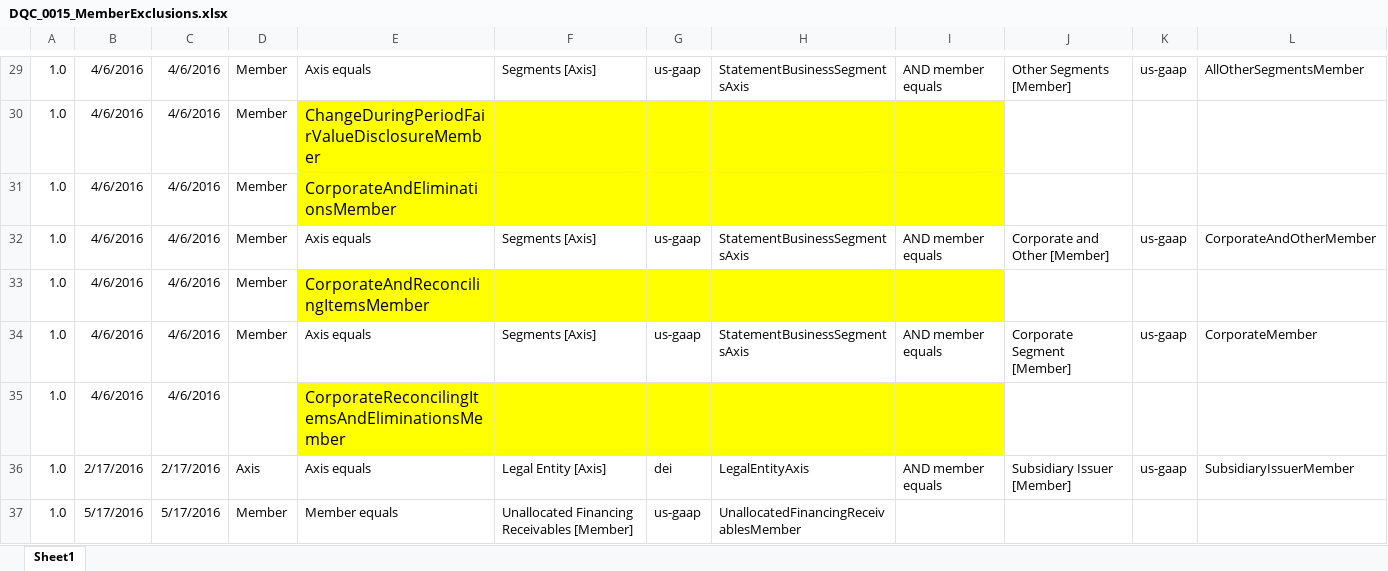
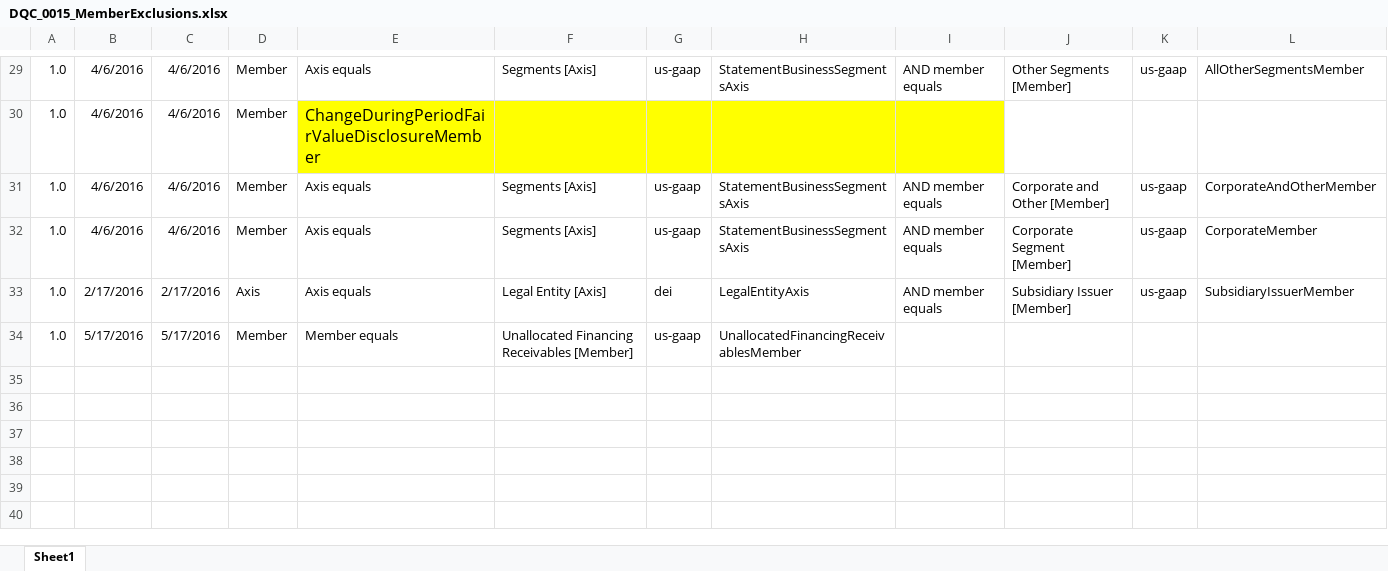
Before and after one commit to DataQualityCommittee/dqc_us_rules, an Excel workbook: docs/DQC_US_0015/DQC_0015_MemberExclusions.xlsx, sheet Sheet1, drawn as a sheet; only a part is shown, gaps mark what is left out; values as stored, in another font and other column widths than the file's, no borders; the diff names each change by its address in the sheet, - before the commit and + after, or states it on an @@ line.

Commit message:
remove exclusions with reconcili and eliminat rows and appendix b

```diff
--- a/docs/DQC_US_0015/DQC_0015_MemberExclusions.xlsx (sheet Sheet1)
+++ b/docs/DQC_US_0015/DQC_0015_MemberExclusions.xlsx (sheet Sheet1)
-row 31: 1.0 | 4/6/2016 | 4/6/2016 | Member | CorporateAndEliminationsMember
-row 33: 1.0 | 4/6/2016 | 4/6/2016 | Member | CorporateAndReconcilingItemsMember
-row 35: 1.0 | 4/6/2016 | 4/6/2016 |  | CorporateReconcilingItemsAndEliminationsMember
```
Also changed, not shown: 1 other file.
